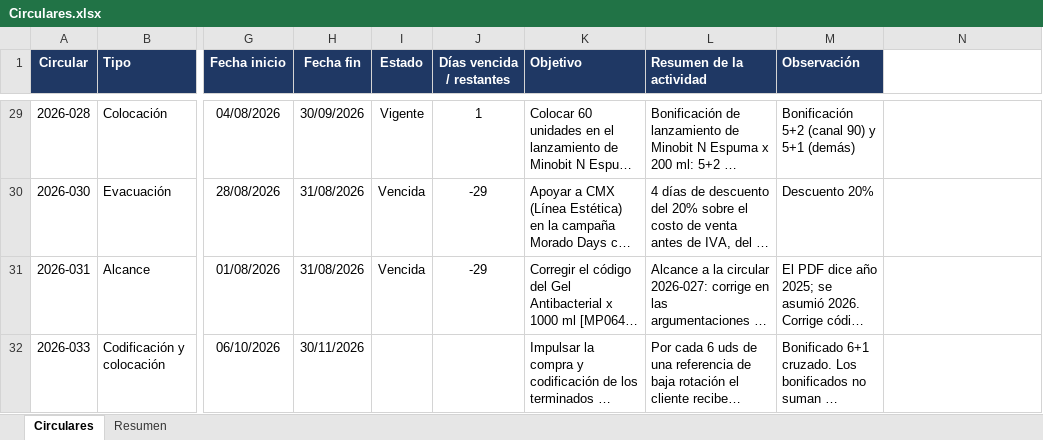
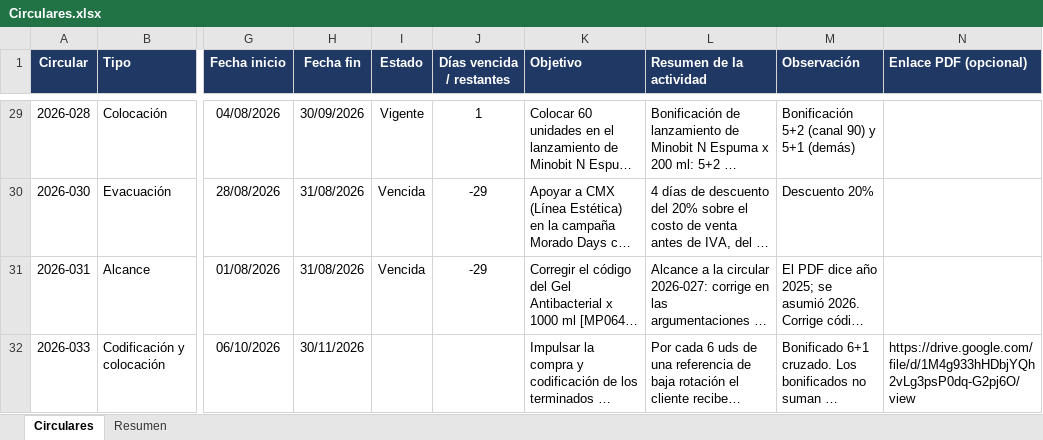
Before and after one commit to Epitheliumsa/ruta-comercial, an Excel workbook: datos/Circulares.xlsx, sheet Circulares, drawn as a sheet; only a part is shown, gaps mark what is left out; long unchanged cells end in …; values as stored, in another font and other column widths than the file's, no borders; conditional formats and table styles not drawn; the diff names each change by its address in the sheet, - before the commit and + after, or states it on an @@ line.

```diff
--- a/datos/Circulares.xlsx (sheet Circulares)
+++ b/datos/Circulares.xlsx (sheet Circulares)
-N1: (empty)
+N1: Enlace PDF (opcional)
-N1 fill: none
+N1 fill: #1F3864
-N32 (Enlace PDF (opcional)): (empty)
+N32 (Enlace PDF (opcional)): https://drive.google.com/file/d/1M4g933hHDbjYQh2vLg3psP0dq-G2pj6O/view
```
Also changed, not shown: 4 other files.
